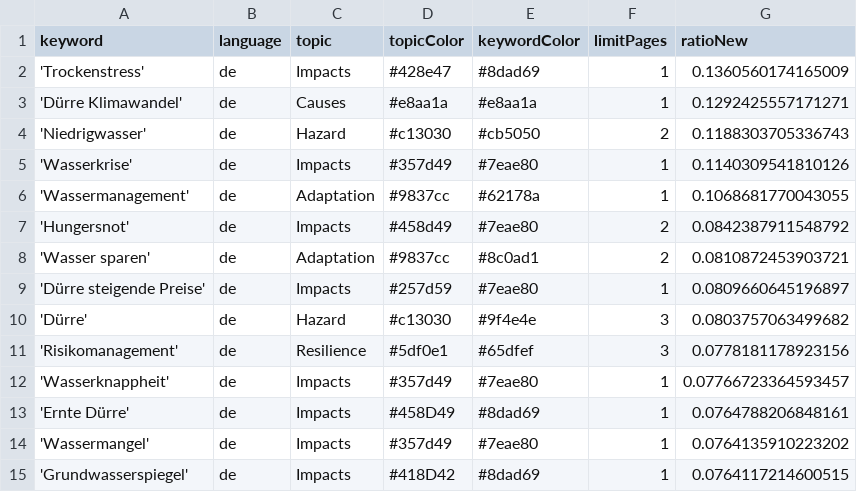
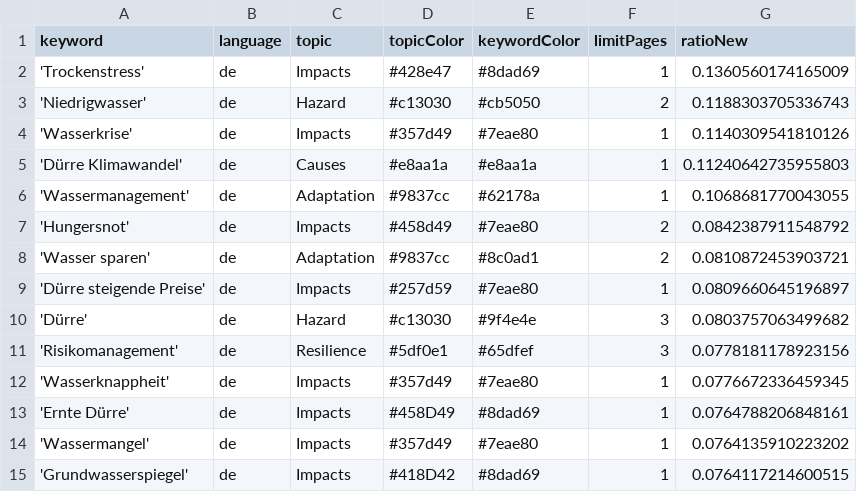
Before and after one commit to sonjanews/DroughtIsComing, a CSV file: keywords.csv, drawn as a sheet; only a part is shown.

Commit message:
Commit from GitHub Actions (harvest:0.0)

```diff
--- a/keywords.csv
+++ b/keywords.csv
@@ -2,5 +2,5 @@ keyword,language,topic,topicColor,keywordColor,limitPages,ratioNew
 'Trockenstress',de,Impacts,#428e47,#8dad69,1,0.1360560174165009
-'Dürre Klimawandel',de,Causes,#e8aa1a,#e8aa1a,1,0.1292425557171271
 'Niedrigwasser',de,Hazard,#c13030,#cb5050,2,0.1188303705336743
 'Wasserkrise',de,Impacts,#357d49,#7eae80,1,0.1140309541810126
+'Dürre Klimawandel',de,Causes,#e8aa1a,#e8aa1a,1,0.11240642735955803
 'Wassermanagement',de,Adaptation,#9837cc,#62178a,1,0.1068681770043055
@@ -11,3 +11,3 @@ keyword,language,topic,topicColor,keywordColor,limitPages,ratioNew
 'Risikomanagement',de,Resilience,#5df0e1,#65dfef,3,0.0778181178923156
-'Wasserknappheit',de,Impacts,#357d49,#7eae80,1,0.07766723364593457
+'Wasserknappheit',de,Impacts,#357d49,#7eae80,1,0.0776672336459345
 'Ernte Dürre',de,Impacts,#458D49,#8dad69,1,0.0764788206848161
```
